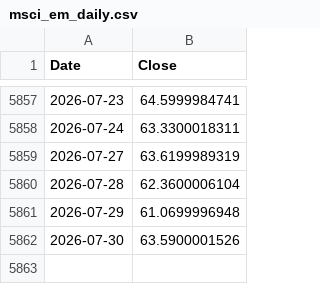
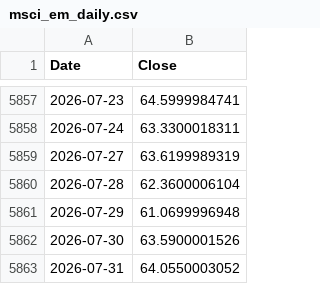
Before and after one commit to rkarim25/Guarded-levered-SP, a CSV file: msci_em_daily.csv, drawn as a sheet; only a part is shown, gaps mark what is left out; the diff names each change by its address in the sheet, - before the commit and + after, or states it on an @@ line.

```diff
--- a/msci_em_daily.csv
+++ b/msci_em_daily.csv
+row 5863: 2026-07-31 | 64.0550003052
```
Also changed, not shown: 3bal_daily.csv, dax_daily.csv, 18 other files.
